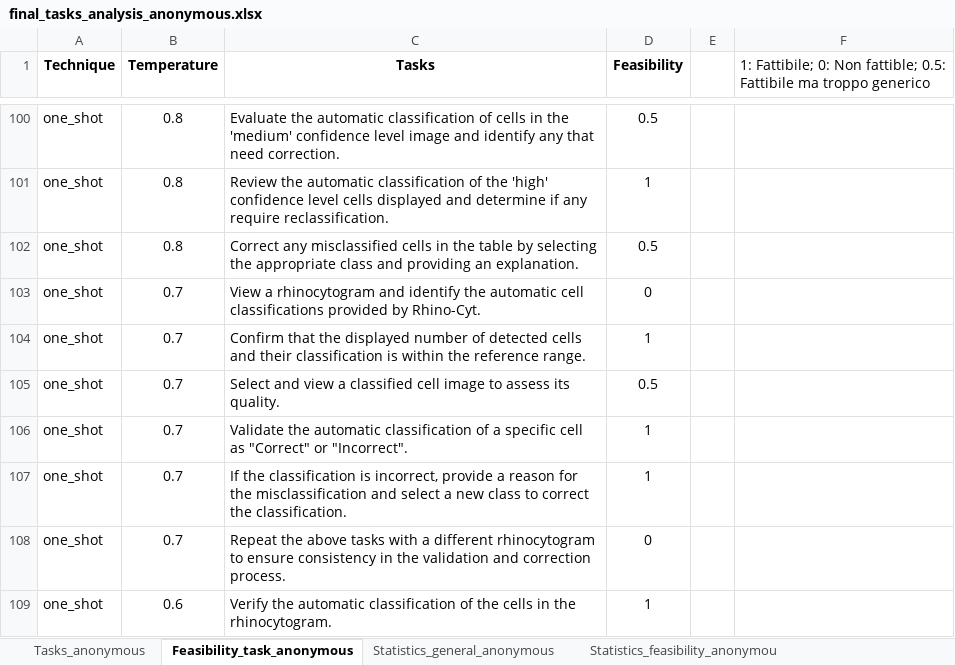
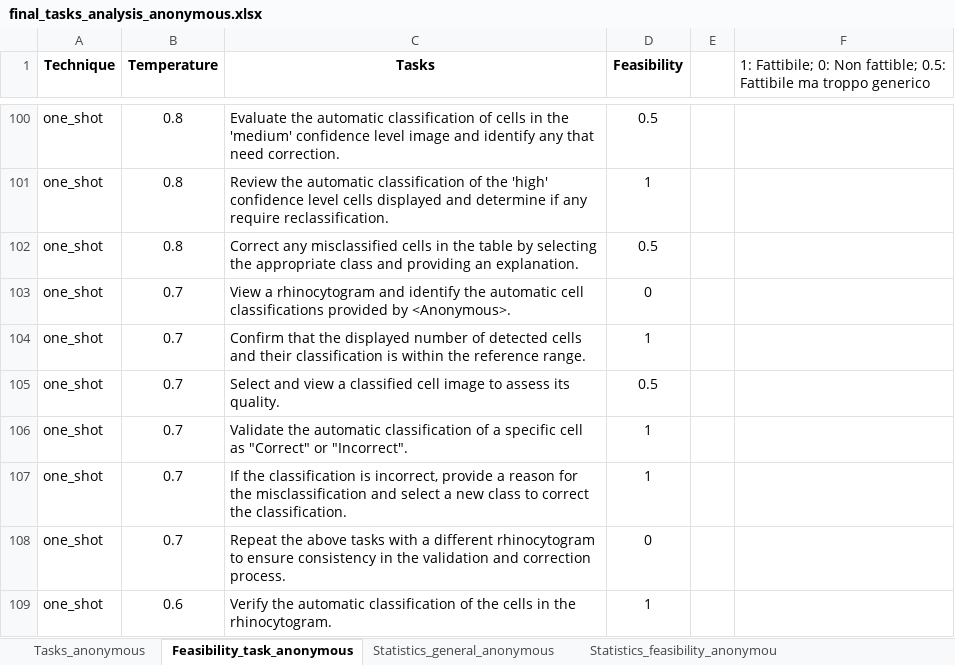
Before and after one commit to HCD-LLMs/code-paper, an Excel workbook: Results/qwen/final_tasks_analysis_anonymous.xlsx, sheet Feasibility_task_anonymous, drawn as a sheet; only a part is shown, gaps mark what is left out; values as stored, in another font and other column widths than the file's, no borders; table styles not drawn; the diff names each change by its address in the sheet, - before the commit and + after, or states it on an @@ line.

```diff
--- a/Results/qwen/final_tasks_analysis_anonymous.xlsx (sheet Feasibility_task_anonymous)
+++ b/Results/qwen/final_tasks_analysis_anonymous.xlsx (sheet Feasibility_task_anonymous)
-C103 (Tasks): …provided by Rhino-Cyt.
+C103 (Tasks): …provided by <Anonymous>.
```
Also changed, not shown: sheet Tasks_anonymous, 4 other files.
